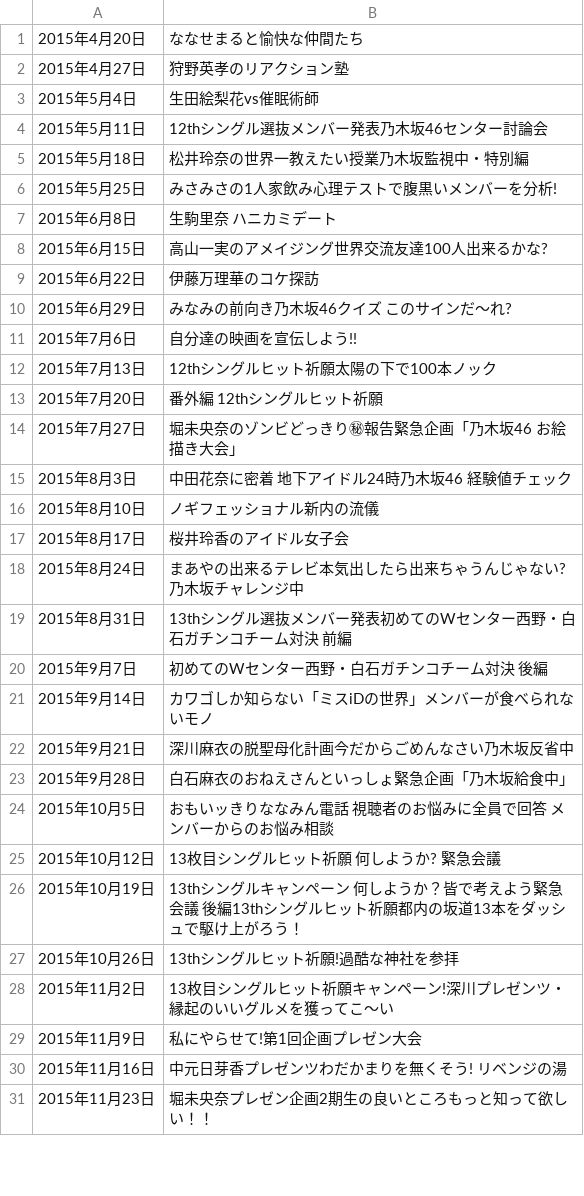
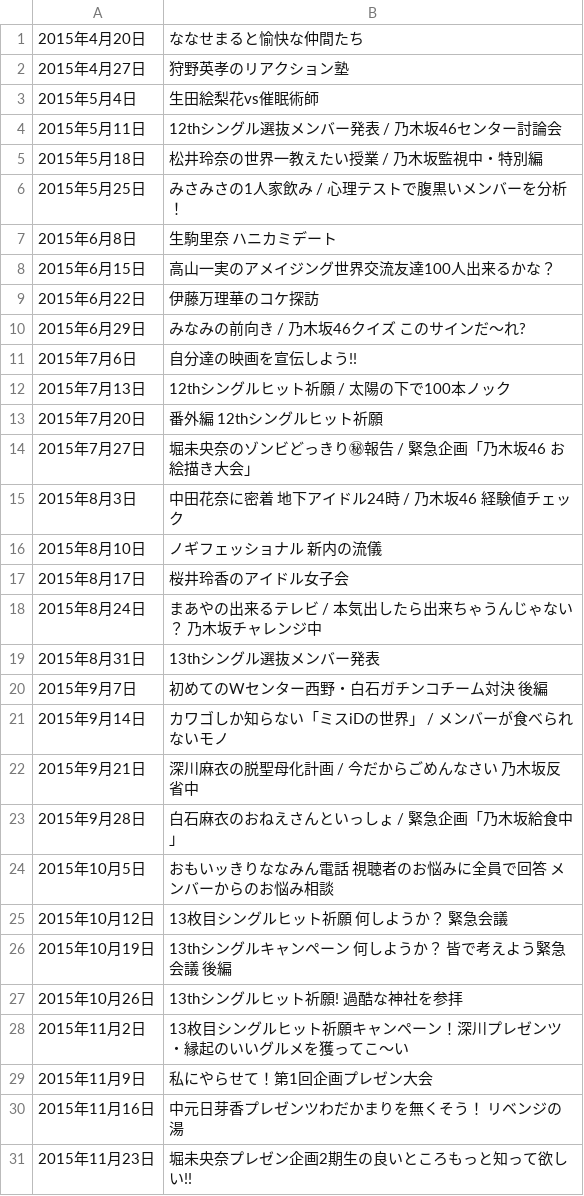
Before and after one commit to Kamekure-Maisuke/nogicomma, a TSV file: data/kojichu.tsv, drawn as a sheet; only a part is shown; the diff covers the shown part only.

```diff
--- a/data/kojichu.tsv
+++ b/data/kojichu.tsv
@@ -3,29 +3,29 @@
 2015年5月4日	生田絵梨花vs催眠術師
-2015年5月11日	12thシングル選抜メンバー発表乃木坂46センター討論会
-2015年5月18日	松井玲奈の世界一教えたい授業乃木坂監視中・特別編
-2015年5月25日	みさみさの1人家飲み心理テストで腹黒いメンバーを分析!
+2015年5月11日	12thシングル選抜メンバー発表 / 乃木坂46センター討論会
+2015年5月18日	松井玲奈の世界一教えたい授業 / 乃木坂監視中・特別編
+2015年5月25日	みさみさの1人家飲み / 心理テストで腹黒いメンバーを分析！
 2015年6月8日	生駒里奈 ハニカミデート
-2015年6月15日	高山一実のアメイジング世界交流友達100人出来るかな?
+2015年6月15日	高山一実のアメイジング世界交流友達100人出来るかな？
 2015年6月22日	伊藤万理華のコケ探訪
-2015年6月29日	みなみの前向き乃木坂46クイズ このサインだ〜れ?
+2015年6月29日	みなみの前向き / 乃木坂46クイズ このサインだ〜れ?
 2015年7月6日	自分達の映画を宣伝しよう!!
-2015年7月13日	12thシングルヒット祈願太陽の下で100本ノック
+2015年7月13日	12thシングルヒット祈願 / 太陽の下で100本ノック
 2015年7月20日	番外編 12thシングルヒット祈願
-2015年7月27日	堀未央奈のゾンビどっきり㊙報告緊急企画「乃木坂46 お絵描き大会」
-2015年8月3日	中田花奈に密着 地下アイドル24時乃木坂46 経験値チェック
-2015年8月10日	ノギフェッショナル新内の流儀
+2015年7月27日	堀未央奈のゾンビどっきり㊙報告 / 緊急企画「乃木坂46 お絵描き大会」
+2015年8月3日	中田花奈に密着 地下アイドル24時 / 乃木坂46 経験値チェック
+2015年8月10日	ノギフェッショナル 新内の流儀
 2015年8月17日	桜井玲香のアイドル女子会
-2015年8月24日	まあやの出来るテレビ本気出したら出来ちゃうんじゃない?乃木坂チャレンジ中
-2015年8月31日	13thシングル選抜メンバー発表初めてのWセンター西野・白石ガチンコチーム対決 前編
+2015年8月24日	まあやの出来るテレビ / 本気出したら出来ちゃうんじゃない？ 乃木坂チャレンジ中
+2015年8月31日	13thシングル選抜メンバー発表
 2015年9月7日	初めてのWセンター西野・白石ガチンコチーム対決 後編
-2015年9月14日	カワゴしか知らない「ミスiDの世界」メンバーが食べられないモノ
-2015年9月21日	深川麻衣の脱聖母化計画今だからごめんなさい乃木坂反省中
-2015年9月28日	白石麻衣のおねえさんといっしょ緊急企画「乃木坂給食中」
+2015年9月14日	カワゴしか知らない「ミスiDの世界」 / メンバーが食べられないモノ
+2015年9月21日	深川麻衣の脱聖母化計画 / 今だからごめんなさい 乃木坂反省中
+2015年9月28日	白石麻衣のおねえさんといっしょ / 緊急企画「乃木坂給食中」
 2015年10月5日	おもいッきりななみん電話 視聴者のお悩みに全員で回答 メンバーからのお悩み相談
-2015年10月12日	13枚目シングルヒット祈願 何しようか? 緊急会議
-2015年10月19日	13thシングルキャンペーン 何しようか？皆で考えよう緊急会議 後編13thシングルヒット祈願都内の坂道13本をダッシュで駆け上がろう！
-2015年10月26日	13thシングルヒット祈願!過酷な神社を参拝
-2015年11月2日	13枚目シングルヒット祈願キャンペーン!深川プレゼンツ・縁起のいいグルメを獲ってこ〜い
-2015年11月9日	私にやらせて!第1回企画プレゼン大会
-2015年11月16日	中元日芽香プレゼンツわだかまりを無くそう! リベンジの湯
-2015年11月23日	堀未央奈プレゼン企画2期生の良いところもっと知って欲しい！！
+2015年10月12日	13枚目シングルヒット祈願 何しようか？ 緊急会議
+2015年10月19日	13thシングルキャンペーン 何しようか？ 皆で考えよう緊急会議 後編
+2015年10月26日	13thシングルヒット祈願! 過酷な神社を参拝
+2015年11月2日	13枚目シングルヒット祈願キャンペーン！深川プレゼンツ・縁起のいいグルメを獲ってこ〜い
+2015年11月9日	私にやらせて！第1回企画プレゼン大会
+2015年11月16日	中元日芽香プレゼンツわだかまりを無くそう！ リベンジの湯
+2015年11月23日	堀未央奈プレゼン企画2期生の良いところもっと知って欲しい!!
```
Also changed, not shown: 15 added rows and 14 edited cells elsewhere in this file.
